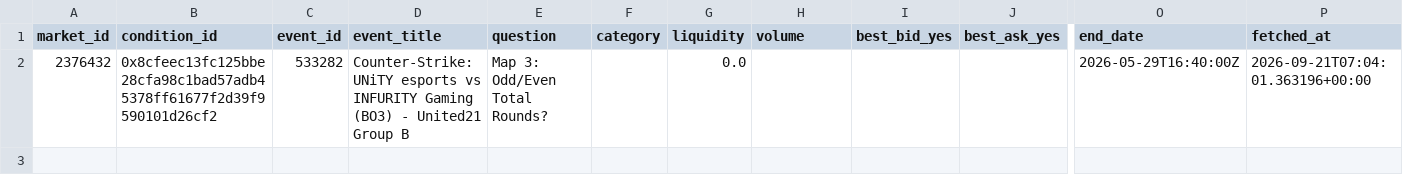
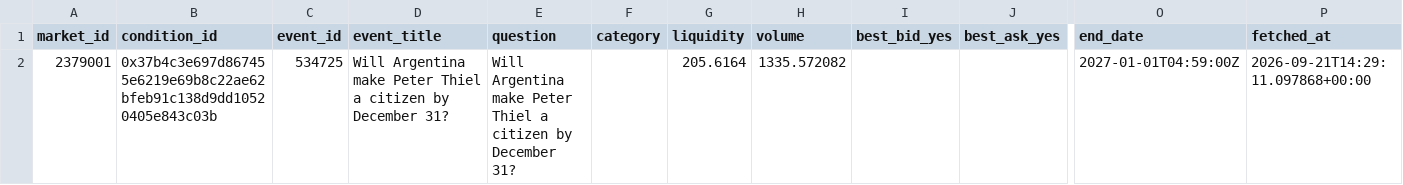
Before and after one commit to kanbeOK/time-wasting-repo-2, a CSV file: data/polymarket_current.csv, drawn as a sheet; only a part is shown, gaps mark what is left out; removed rows and columns are numbered as before the commit, all else as after; rows hold the shown columns only; the diff names each change by its address in the sheet, - before the commit and + after, or states it on an @@ line.

```diff
--- a/data/polymarket_current.csv
+++ b/data/polymarket_current.csv
-row 2: 2376432 | 0x8cfeec13fc125bbe28cfa98c1bad57adb45378ff61677f2d39f9590101d26cf2 | 533282 | Counter-Strike: UNiTY esports vs INFURITY Gaming (BO3) - United21 Group B | Map 3: Odd/Even Total Rounds? |  | 0.0 |  |  |  | 2026-05-29T16:40:00Z | 2026-09-21T07:04:01.363196+00:00
+row 2: 2379001 | 0x37b4c3e697d867455e6219e69b8c22ae62bfeb91c138d9dd10520405e843c03b | 534725 | Will Argentina make Peter Thiel a citizen by December 31? | Will Argentina make Peter Thiel a citizen by December 31? |  | 205.6164 | 1335.572082 |  |  | 2027-01-01T04:59:00Z | 2026-09-21T14:29:11.097868+00:00
```
